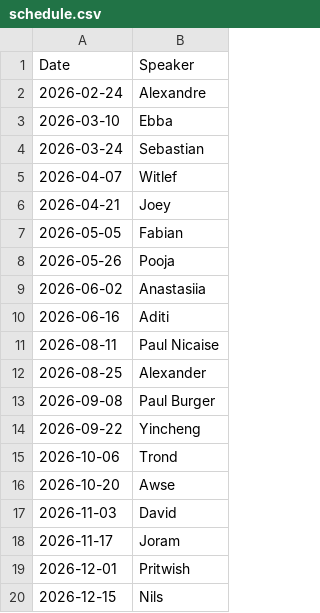
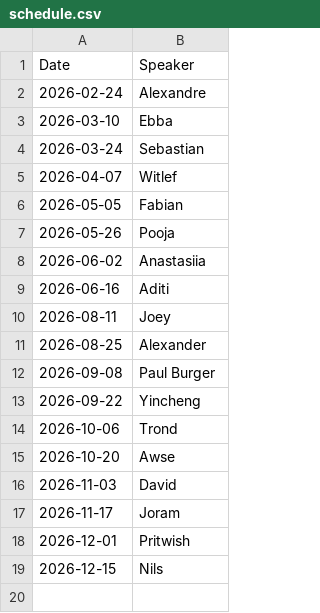
Before and after one commit to am-barbosa/journal-club-reminder, a CSV file: schedule.csv, drawn as a sheet.

Commit message:
Update schedule

```diff
--- a/schedule.csv
+++ b/schedule.csv
@@ -5,3 +5,2 @@ Date,Speaker
 2026-04-07, Witlef
-2026-04-21, Joey
 2026-05-05, Fabian
@@ -10,3 +9,3 @@ Date,Speaker
 2026-06-16, Aditi
-2026-08-11, Paul Nicaise
+2026-08-11, Joey
 2026-08-25, Alexander
```
